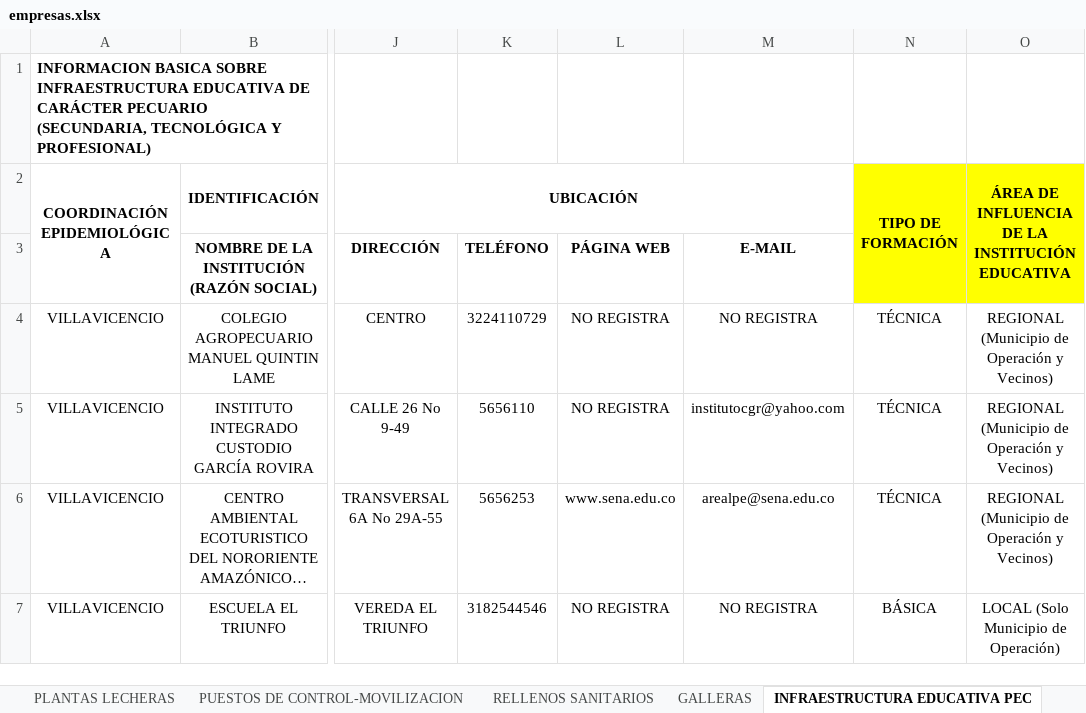
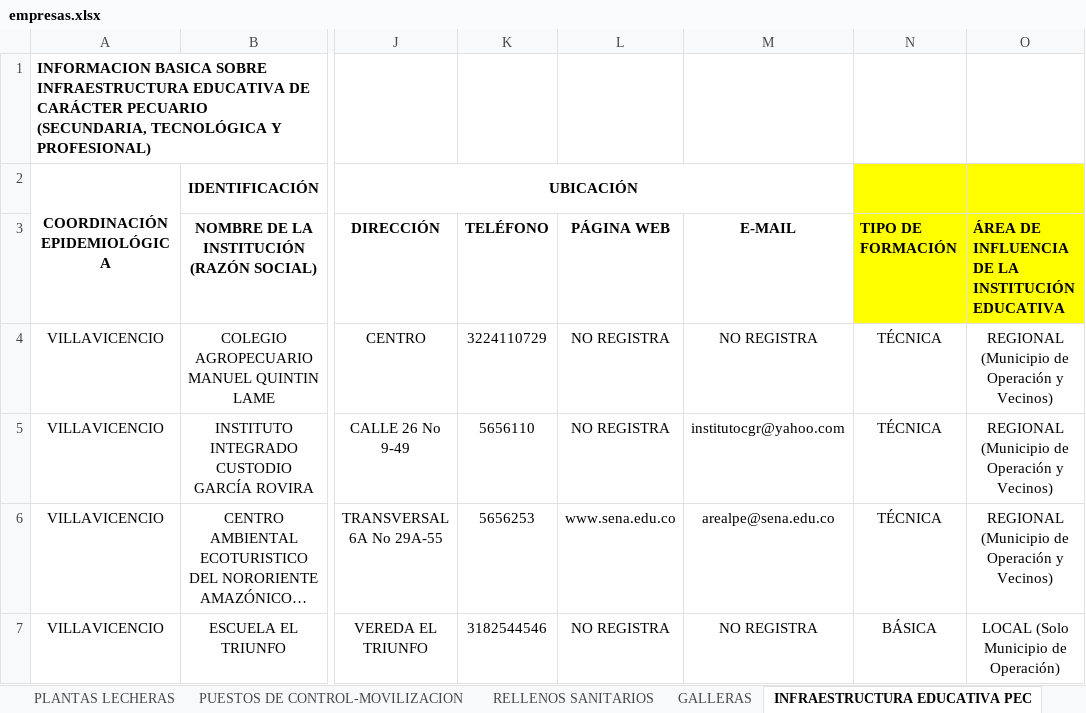
Before and after one commit to biggod-robert/software_mapas_ICA, an Excel workbook: data/empresas.xlsx, sheet INFRAESTRUCTURA EDUCATIVA PEC, drawn as a sheet; only a part is shown, gaps mark what is left out; long unchanged cells end in …; values as stored, in another font and other column widths than the file's, no borders; conditional formats not drawn; the diff names each change by its address in the sheet, - before the commit and + after, or states it on an @@ line.

```diff
--- a/data/empresas.xlsx (sheet INFRAESTRUCTURA EDUCATIVA PEC)
+++ b/data/empresas.xlsx (sheet INFRAESTRUCTURA EDUCATIVA PEC)
-N2 (TIPO DE FORMACIÓN): TIPO DE FORMACIÓN
+N2 (TIPO DE FORMACIÓN): (empty)
-N2:N3 merged
-O2: ÁREA DE INFLUENCIA DE LA INSTITUCIÓN EDUCATIVA
+O2: (empty)
-O2:O3 merged
-N3: (empty)
+N3: TIPO DE FORMACIÓN
-O3: (empty)
+O3: ÁREA DE INFLUENCIA DE LA INSTITUCIÓN EDUCATIVA
```
Also changed, not shown: sheet ORGANIZACIONES DE PRODUCTORES, 2 other files.
